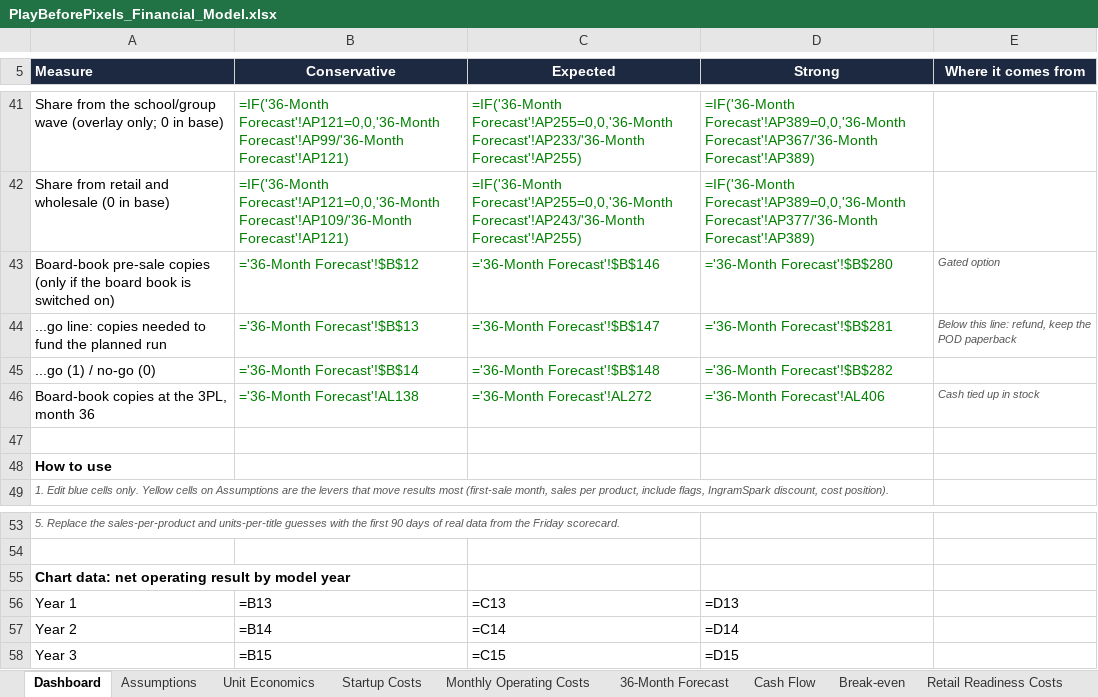
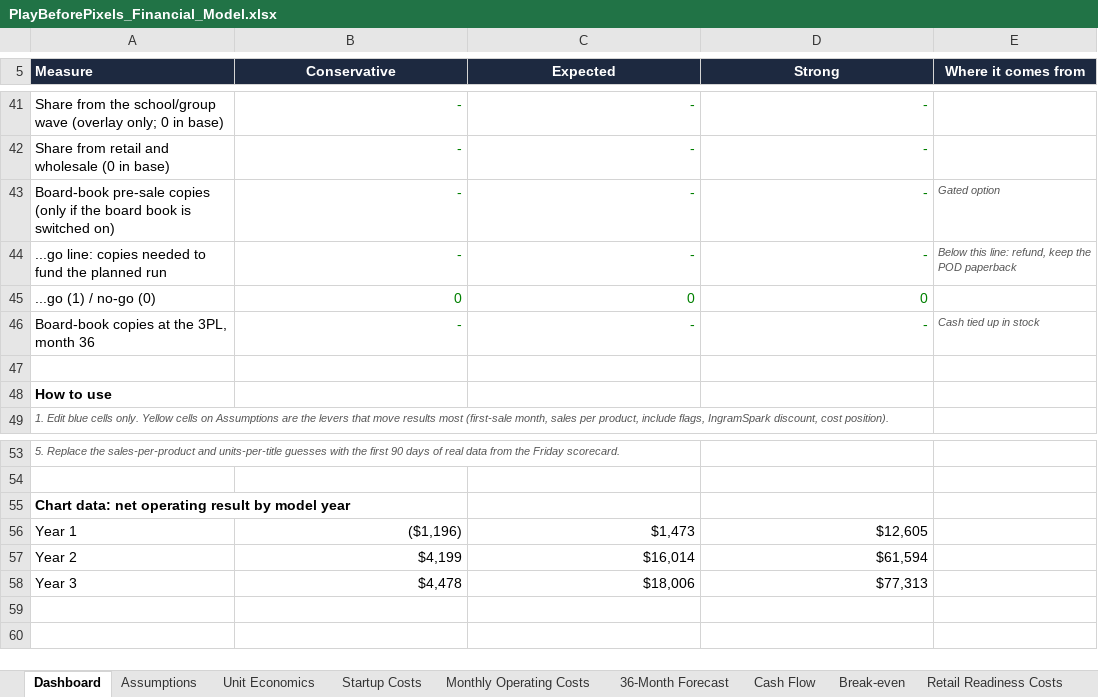
Before and after one commit to afleisher222/playbeforepixels, an Excel workbook: business/PlayBeforePixels_Financial_Model.xlsx, sheet Dashboard, drawn as a sheet; only a part is shown, gaps mark what is left out; values as stored, in another font and other column widths than the file's, no borders; formulas without a stored value are shown as written; charts and pictures not drawn; the diff covers the shown part only; the diff names each change by its address in the sheet, - before the commit and + after, or states it on an @@ line.

```diff
--- a/business/PlayBeforePixels_Financial_Model.xlsx (sheet Dashboard)
+++ b/business/PlayBeforePixels_Financial_Model.xlsx (sheet Dashboard)
-B41 (Conservative): =IF('36-Month Forecast'!AP121=0,0,'36-Month Forecast'!AP99/'36-Month Forecast'!AP121)
+B41 (Conservative): -
-C41 (Expected): =IF('36-Month Forecast'!AP255=0,0,'36-Month Forecast'!AP233/'36-Month Forecast'!AP255)
+C41 (Expected): -
-D41 (Strong): =IF('36-Month Forecast'!AP389=0,0,'36-Month Forecast'!AP367/'36-Month Forecast'!AP389)
+D41 (Strong): -
-B42 (Conservative): =IF('36-Month Forecast'!AP121=0,0,'36-Month Forecast'!AP109/'36-Month Forecast'!AP121)
+B42 (Conservative): -
-C42 (Expected): =IF('36-Month Forecast'!AP255=0,0,'36-Month Forecast'!AP243/'36-Month Forecast'!AP255)
+C42 (Expected): -
-D42 (Strong): =IF('36-Month Forecast'!AP389=0,0,'36-Month Forecast'!AP377/'36-Month Forecast'!AP389)
+D42 (Strong): -
-B43 (Conservative): ='36-Month Forecast'!$B$12
+B43 (Conservative): -
-C43 (Expected): ='36-Month Forecast'!$B$146
+C43 (Expected): -
-D43 (Strong): ='36-Month Forecast'!$B$280
+D43 (Strong): -
-B44 (Conservative): ='36-Month Forecast'!$B$13
+B44 (Conservative): -
-C44 (Expected): ='36-Month Forecast'!$B$147
+C44 (Expected): -
-D44 (Strong): ='36-Month Forecast'!$B$281
+D44 (Strong): -
-B45 (Conservative): ='36-Month Forecast'!$B$14
+B45 (Conservative): 0
-C45 (Expected): ='36-Month Forecast'!$B$148
+C45 (Expected): 0
-D45 (Strong): ='36-Month Forecast'!$B$282
+D45 (Strong): 0
-B46 (Conservative): ='36-Month Forecast'!AL138
+B46 (Conservative): -
-C46 (Expected): ='36-Month Forecast'!AL272
+C46 (Expected): -
-D46 (Strong): ='36-Month Forecast'!AL406
+D46 (Strong): -
-B56 (Conservative): =B13
+B56 (Conservative): ($1,196)
-C56 (Expected): =C13
+C56 (Expected): $1,473
-D56 (Strong): =D13
+D56 (Strong): $12,605
-B57 (Conservative): =B14
+B57 (Conservative): $4,199
-C57 (Expected): =C14
+C57 (Expected): $16,014
-D57 (Strong): =D14
+D57 (Strong): $61,594
-B58 (Conservative): =B15
+B58 (Conservative): $4,478
-C58 (Expected): =C15
+C58 (Expected): $18,006
-D58 (Strong): =D15
+D58 (Strong): $77,313
```
Also changed, not shown: 90 edited cells elsewhere in this sheet, sheet 36-Month Forecast, sheet Cash Flow, sheet Monthly Operating Costs, sheet Unit Economics, sheet Break-even, sheet Retail Readiness Costs, 2 more sheets, charts or pictures, 10 other files.
